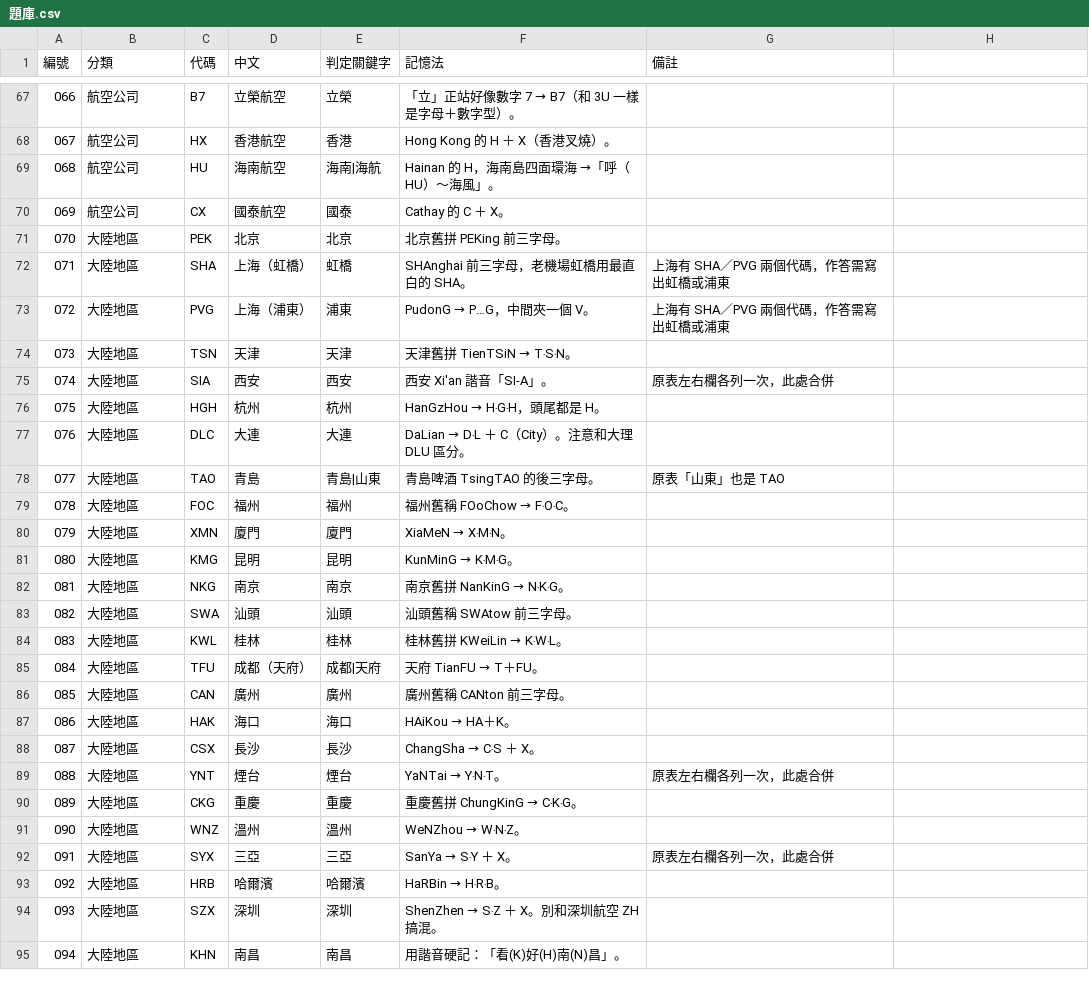
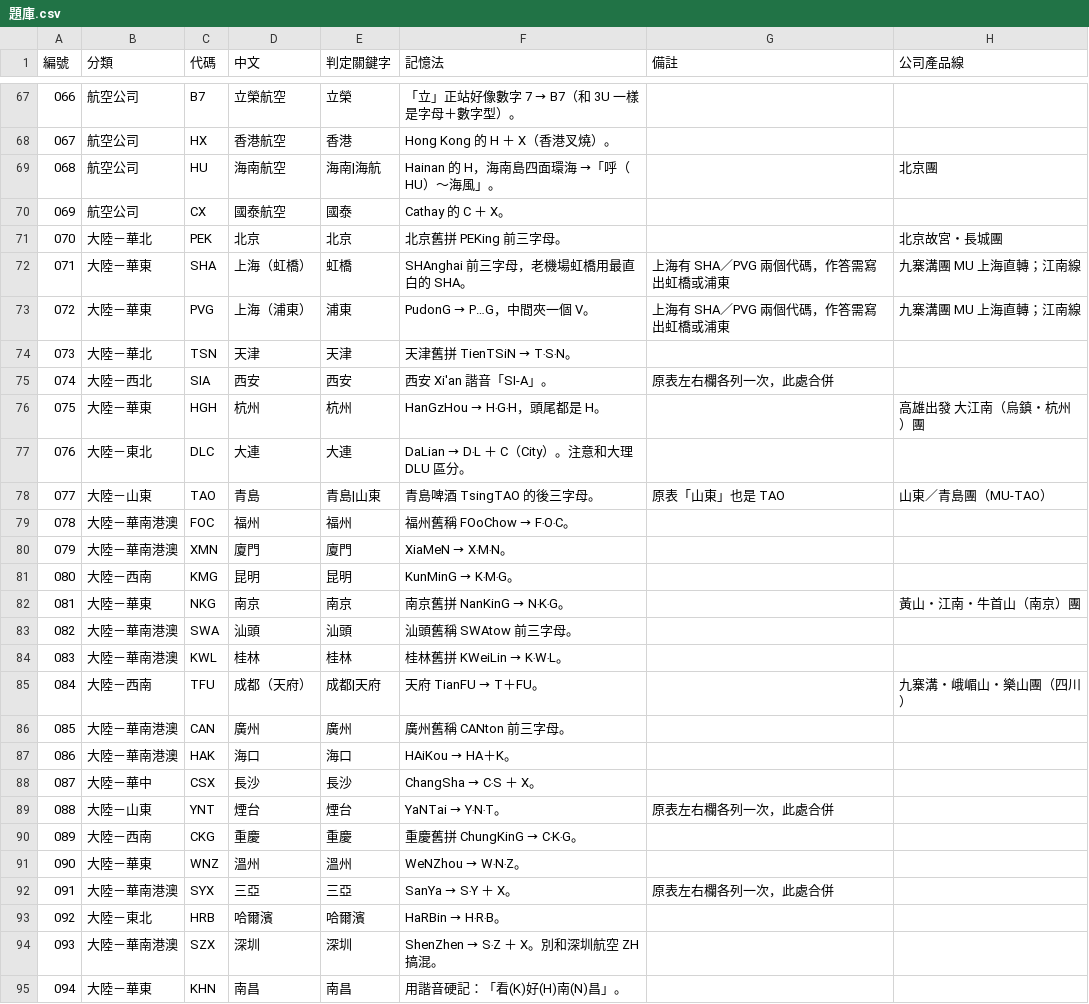
Before and after one commit to hongbaohua/Tickit, a CSV file: docs/questions/機場航空代碼/題庫.csv, drawn as a sheet; only a part is shown, gaps mark what is left out; the diff covers the shown part only.

```diff
--- a/docs/questions/機場航空代碼/題庫.csv
+++ b/docs/questions/機場航空代碼/題庫.csv
@@ -1 +1 @@
-編號,分類,代碼,中文,判定關鍵字,記憶法,備註
+編號,分類,代碼,中文,判定關鍵字,記憶法,備註,公司產品線
@@ -69 +69 @@
-068,航空公司,HU,海南航空,海南|海航,Hainan 的 H，海南島四面環海 →「呼（HU）～海風」。,
+068,航空公司,HU,海南航空,海南|海航,Hainan 的 H，海南島四面環海 →「呼（HU）～海風」。,,北京團
@@ -71,25 +71,25 @@
-070,大陸地區,PEK,北京,北京,北京舊拼 PEKing 前三字母。,
-071,大陸地區,SHA,上海（虹橋）,虹橋,SHAnghai 前三字母，老機場虹橋用最直白的 SHA。,上海有 SHA／PVG 兩個代碼，作答需寫出虹橋或浦東
-072,大陸地區,PVG,上海（浦東）,浦東,PudonG → P…G，中間夾一個 V。,上海有 SHA／PVG 兩個代碼，作答需寫出虹橋或浦東
-073,大陸地區,TSN,天津,天津,天津舊拼 TienTSiN → T‧S‧N。,
-074,大陸地區,SIA,西安,西安,西安 Xi'an 諧音「SI-A」。,原表左右欄各列一次，此處合併
-075,大陸地區,HGH,杭州,杭州,HanGzHou → H‧G‧H，頭尾都是 H。,
-076,大陸地區,DLC,大連,大連,DaLian → D‧L ＋ C（City）。注意和大理 DLU 區分。,
-077,大陸地區,TAO,青島,青島|山東,青島啤酒 TsingTAO 的後三字母。,原表「山東」也是 TAO
-078,大陸地區,FOC,福州,福州,福州舊稱 FOoChow → F‧O‧C。,
-079,大陸地區,XMN,廈門,廈門,XiaMeN → X‧M‧N。,
-080,大陸地區,KMG,昆明,昆明,KunMinG → K‧M‧G。,
-081,大陸地區,NKG,南京,南京,南京舊拼 NanKinG → N‧K‧G。,
-082,大陸地區,SWA,汕頭,汕頭,汕頭舊稱 SWAtow 前三字母。,
-083,大陸地區,KWL,桂林,桂林,桂林舊拼 KWeiLin → K‧W‧L。,
-084,大陸地區,TFU,成都（天府）,成都|天府,天府 TianFU → T＋FU。,
-085,大陸地區,CAN,廣州,廣州,廣州舊稱 CANton 前三字母。,
-086,大陸地區,HAK,海口,海口,HAiKou → HA＋K。,
-087,大陸地區,CSX,長沙,長沙,ChangSha → C‧S ＋ X。,
-088,大陸地區,YNT,煙台,煙台,YaNTai → Y‧N‧T。,原表左右欄各列一次，此處合併
-089,大陸地區,CKG,重慶,重慶,重慶舊拼 ChungKinG → C‧K‧G。,
-090,大陸地區,WNZ,溫州,溫州,WeNZhou → W‧N‧Z。,
-091,大陸地區,SYX,三亞,三亞,SanYa → S‧Y ＋ X。,原表左右欄各列一次，此處合併
-092,大陸地區,HRB,哈爾濱,哈爾濱,HaRBin → H‧R‧B。,
-093,大陸地區,SZX,深圳,深圳,ShenZhen → S‧Z ＋ X。別和深圳航空 ZH 搞混。,
-094,大陸地區,KHN,南昌,南昌,用諧音硬記：「看(K)好(H)南(N)昌」。,
+070,大陸－華北,PEK,北京,北京,北京舊拼 PEKing 前三字母。,,北京故宮・長城團
+071,大陸－華東,SHA,上海（虹橋）,虹橋,SHAnghai 前三字母，老機場虹橋用最直白的 SHA。,上海有 SHA／PVG 兩個代碼，作答需寫出虹橋或浦東,九寨溝團 MU 上海直轉；江南線
+072,大陸－華東,PVG,上海（浦東）,浦東,PudonG → P…G，中間夾一個 V。,上海有 SHA／PVG 兩個代碼，作答需寫出虹橋或浦東,九寨溝團 MU 上海直轉；江南線
+073,大陸－華北,TSN,天津,天津,天津舊拼 TienTSiN → T‧S‧N。,,
+074,大陸－西北,SIA,西安,西安,西安 Xi'an 諧音「SI-A」。,原表左右欄各列一次，此處合併,
+075,大陸－華東,HGH,杭州,杭州,HanGzHou → H‧G‧H，頭尾都是 H。,,高雄出發 大江南（烏鎮・杭州）團
+076,大陸－東北,DLC,大連,大連,DaLian → D‧L ＋ C（City）。注意和大理 DLU 區分。,,
+077,大陸－山東,TAO,青島,青島|山東,青島啤酒 TsingTAO 的後三字母。,原表「山東」也是 TAO,山東／青島團（MU-TAO）
+078,大陸－華南港澳,FOC,福州,福州,福州舊稱 FOoChow → F‧O‧C。,,
+079,大陸－華南港澳,XMN,廈門,廈門,XiaMeN → X‧M‧N。,,
+080,大陸－西南,KMG,昆明,昆明,KunMinG → K‧M‧G。,,
+081,大陸－華東,NKG,南京,南京,南京舊拼 NanKinG → N‧K‧G。,,黃山・江南・牛首山（南京）團
+082,大陸－華南港澳,SWA,汕頭,汕頭,汕頭舊稱 SWAtow 前三字母。,,
+083,大陸－華南港澳,KWL,桂林,桂林,桂林舊拼 KWeiLin → K‧W‧L。,,
+084,大陸－西南,TFU,成都（天府）,成都|天府,天府 TianFU → T＋FU。,,九寨溝・峨嵋山・樂山團（四川）
+085,大陸－華南港澳,CAN,廣州,廣州,廣州舊稱 CANton 前三字母。,,
+086,大陸－華南港澳,HAK,海口,海口,HAiKou → HA＋K。,,
+087,大陸－華中,CSX,長沙,長沙,ChangSha → C‧S ＋ X。,,
+088,大陸－山東,YNT,煙台,煙台,YaNTai → Y‧N‧T。,原表左右欄各列一次，此處合併,
+089,大陸－西南,CKG,重慶,重慶,重慶舊拼 ChungKinG → C‧K‧G。,,
+090,大陸－華東,WNZ,溫州,溫州,WeNZhou → W‧N‧Z。,,
+091,大陸－華南港澳,SYX,三亞,三亞,SanYa → S‧Y ＋ X。,原表左右欄各列一次，此處合併,
+092,大陸－東北,HRB,哈爾濱,哈爾濱,HaRBin → H‧R‧B。,,
+093,大陸－華南港澳,SZX,深圳,深圳,ShenZhen → S‧Z ＋ X。別和深圳航空 ZH 搞混。,,
+094,大陸－華東,KHN,南昌,南昌,用諧音硬記：「看(K)好(H)南(N)昌」。,,
```
Also changed, not shown: 39 edited cells elsewhere in this file, 4 other files.
